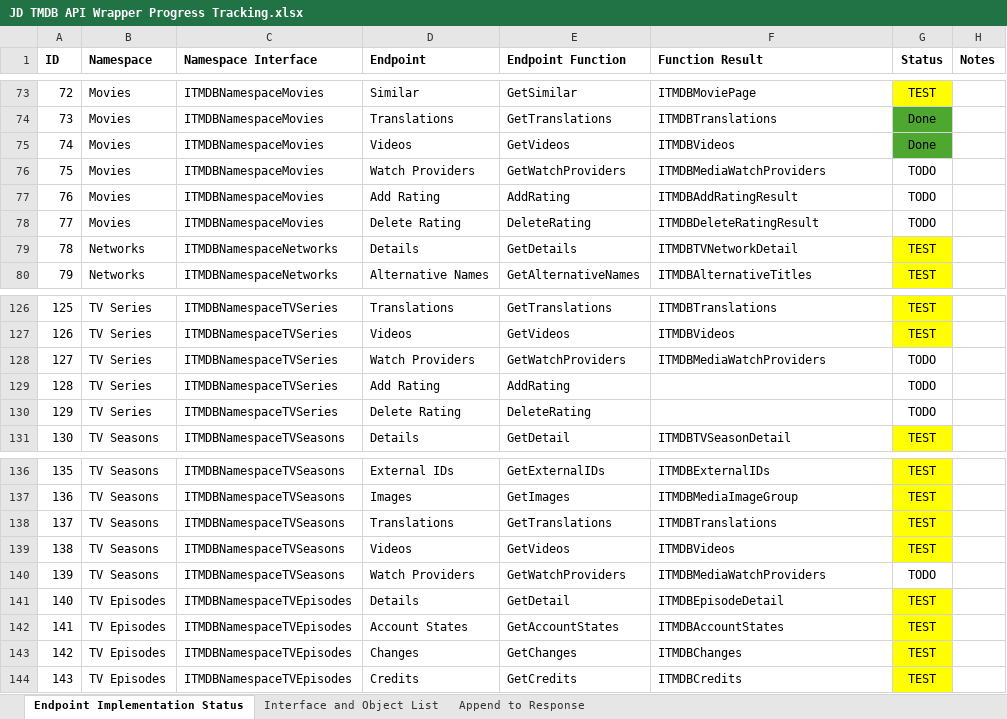
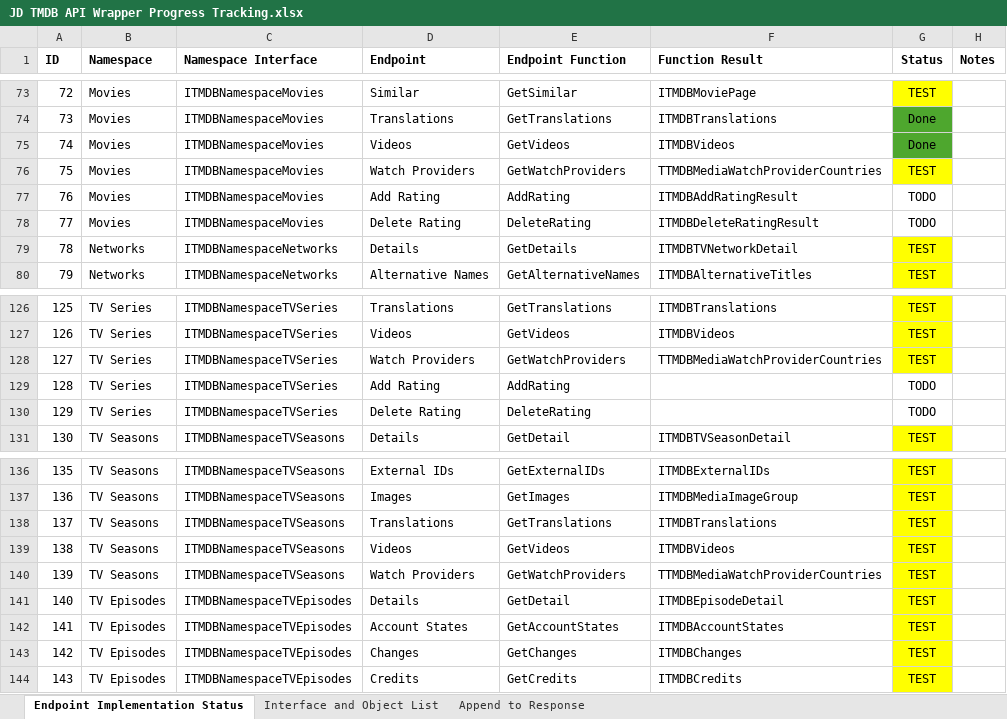
Before and after one commit to djjd47130/JD-TMDB, an Excel workbook: JD TMDB API Wrapper Progress Tracking.xlsx, sheet Endpoint Implementation Status, drawn as a sheet; only a part is shown, gaps mark what is left out; values as stored, in another font and other column widths than the file's, no borders; the diff names each change by its address in the sheet, - before the commit and + after, or states it on an @@ line.

Commit message:
Implemented Media Watch Providers #35

```diff
--- a/JD TMDB API Wrapper Progress Tracking.xlsx (sheet Endpoint Implementation Status)
+++ b/JD TMDB API Wrapper Progress Tracking.xlsx (sheet Endpoint Implementation Status)
-F76 (Function Result): ITMDBMediaWatchProviders
+F76 (Function Result): TTMDBMediaWatchProviderCountries
-G76 (Status): TODO
+G76 (Status): TEST
-G76 fill: none
+G76 fill: #FFFF00
-F128 (Function Result): ITMDBMediaWatchProviders
+F128 (Function Result): TTMDBMediaWatchProviderCountries
-G128 (Status): TODO
+G128 (Status): TEST
-G128 fill: none
+G128 fill: #FFFF00
-F140 (Function Result): ITMDBMediaWatchProviders
+F140 (Function Result): TTMDBMediaWatchProviderCountries
-G140 (Status): TODO
+G140 (Status): TEST
-G140 fill: none
+G140 fill: #FFFF00
```
Also changed, not shown: sheet Interface and Object List, formulas that keep their value, 2 other files.
